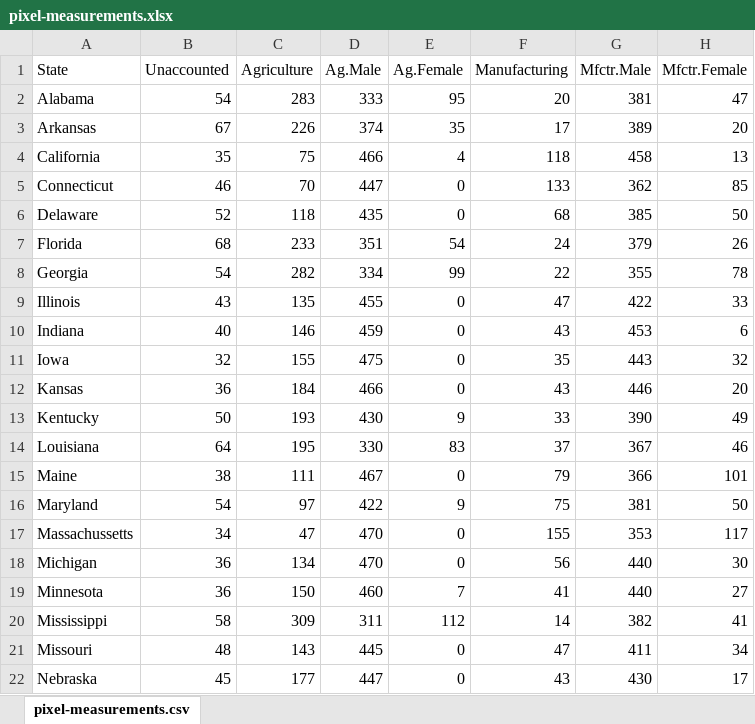
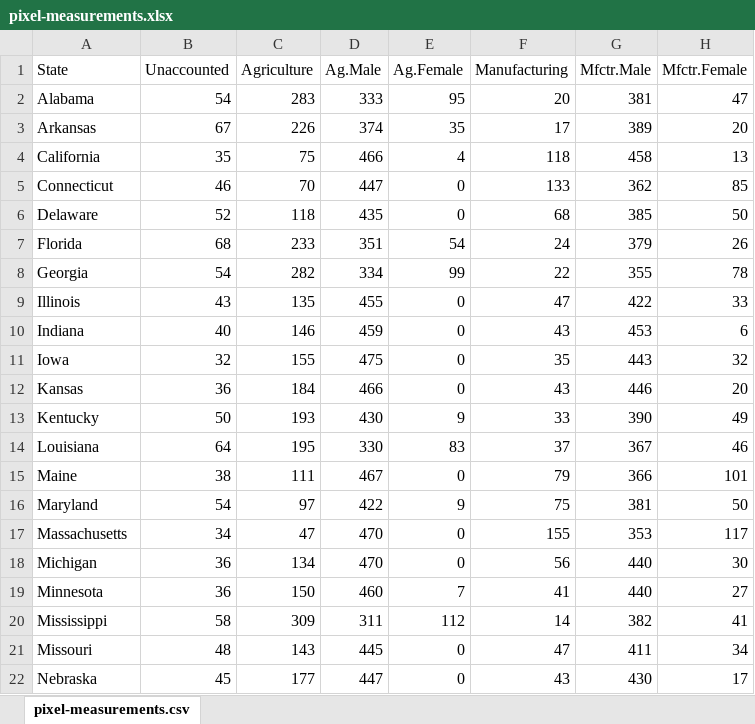
Before and after one commit to rgoluch/Statistical_Atlas, an Excel workbook: pixel-measurements.xlsx, sheet pixel-measurements.csv, drawn as a sheet; only a part is shown; values as stored, in another font and other column widths than the file's, no borders; the diff names each change by its address in the sheet, - before the commit and + after, or states it on an @@ line.

Commit message:
typo fixed

```diff
--- a/pixel-measurements.xlsx (sheet pixel-measurements.csv)
+++ b/pixel-measurements.xlsx (sheet pixel-measurements.csv)
-A17 (State): Massachussetts
+A17 (State): Massachusetts
```
